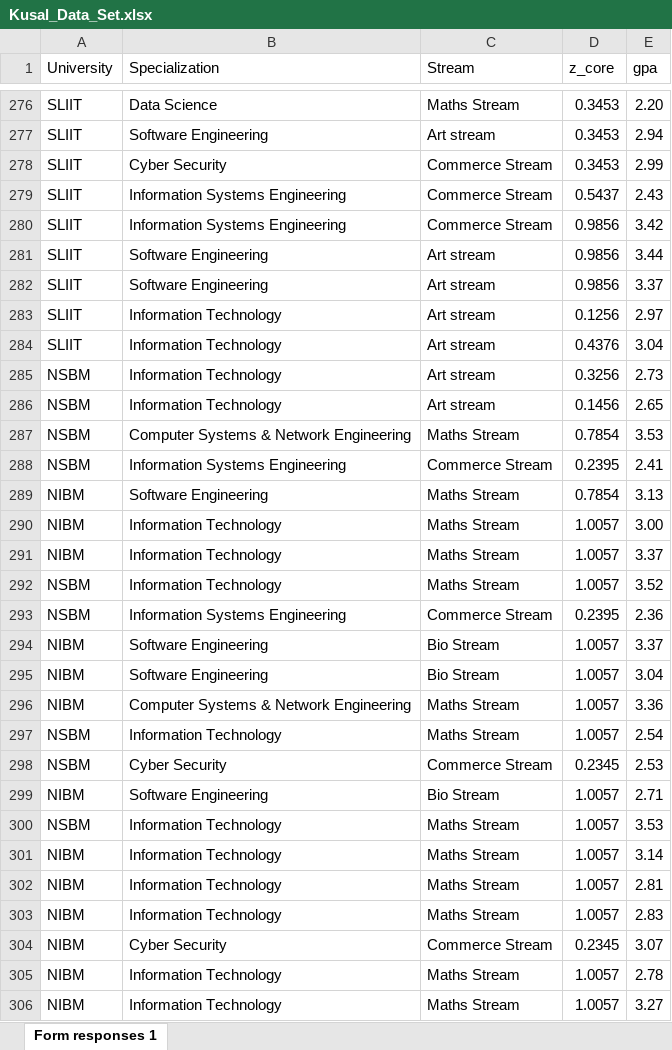
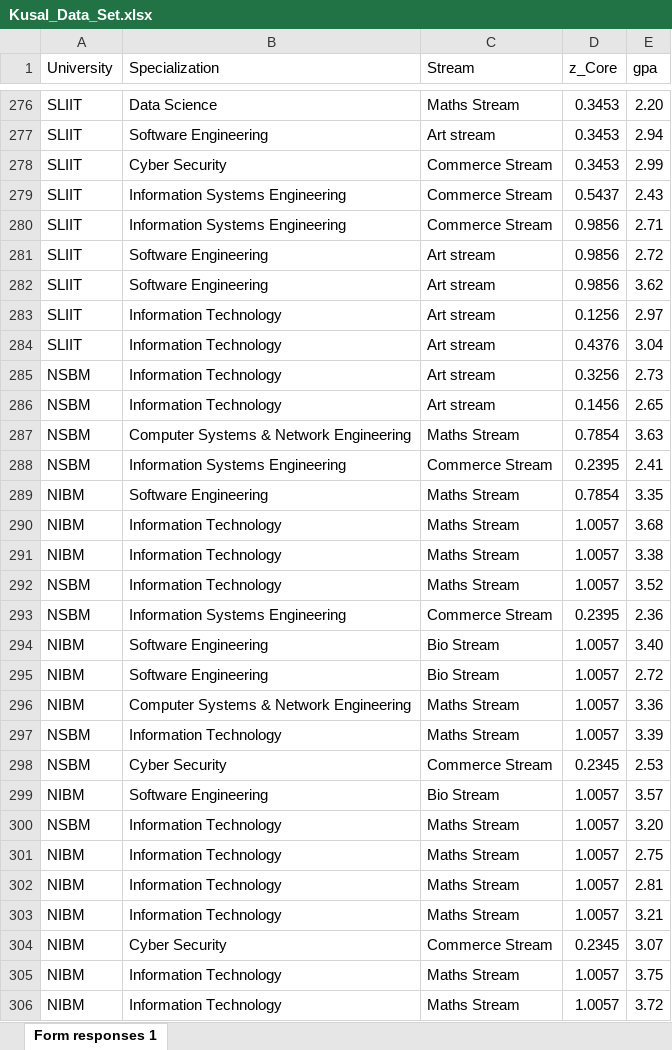
Before and after one commit to SamithaPrabath/course-finder, an Excel workbook: Kusal_Data_Set.xlsx, sheet Form responses 1, drawn as a sheet; only a part is shown, gaps mark what is left out; values as stored, in another font and other column widths than the file's, no borders; table styles not drawn; the diff covers the shown part only; the diff names each change by its address in the sheet, - before the commit and + after, or states it on an @@ line.

Commit message:
chore: z_core_gpa csv

```diff
--- a/Kusal_Data_Set.xlsx (sheet Form responses 1)
+++ b/Kusal_Data_Set.xlsx (sheet Form responses 1)
-D1: z_core
+D1: z_Core
-E280 (gpa): 3.42
+E280 (gpa): 2.71
-E281 (gpa): 3.44
+E281 (gpa): 2.72
-E282 (gpa): 3.37
+E282 (gpa): 3.62
-E287 (gpa): 3.53
+E287 (gpa): 3.63
-E289 (gpa): 3.13
+E289 (gpa): 3.35
-E290 (gpa): 3.00
+E290 (gpa): 3.68
-E291 (gpa): 3.37
+E291 (gpa): 3.38
-E294 (gpa): 3.37
+E294 (gpa): 3.40
-E295 (gpa): 3.04
+E295 (gpa): 2.72
-E297 (gpa): 2.54
+E297 (gpa): 3.39
-E299 (gpa): 2.71
+E299 (gpa): 3.57
-E300 (gpa): 3.53
+E300 (gpa): 3.20
-E301 (gpa): 3.14
+E301 (gpa): 2.75
-E303 (gpa): 2.83
+E303 (gpa): 3.21
-E305 (gpa): 2.78
+E305 (gpa): 3.75
-E306 (gpa): 3.27
+E306 (gpa): 3.72
```
Also changed, not shown: 11 added rows, 11 removed rows and 244 edited cells elsewhere in this sheet, formulas that keep their value, 1 other file.
